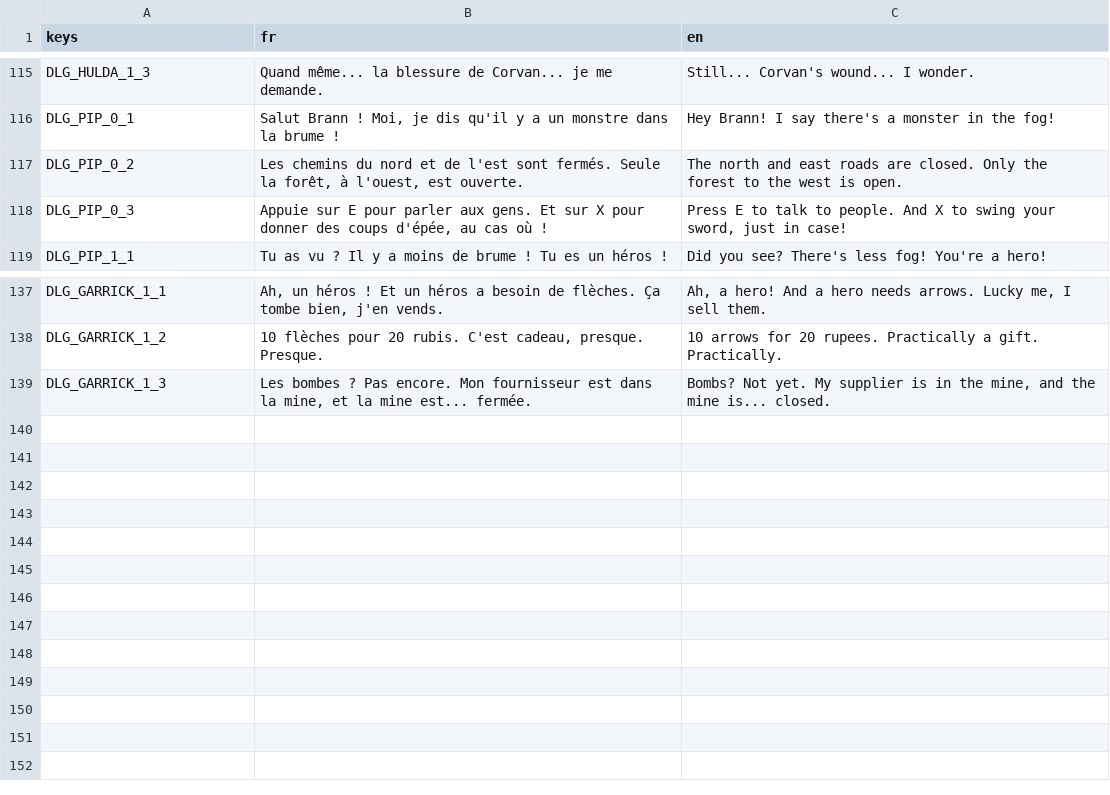
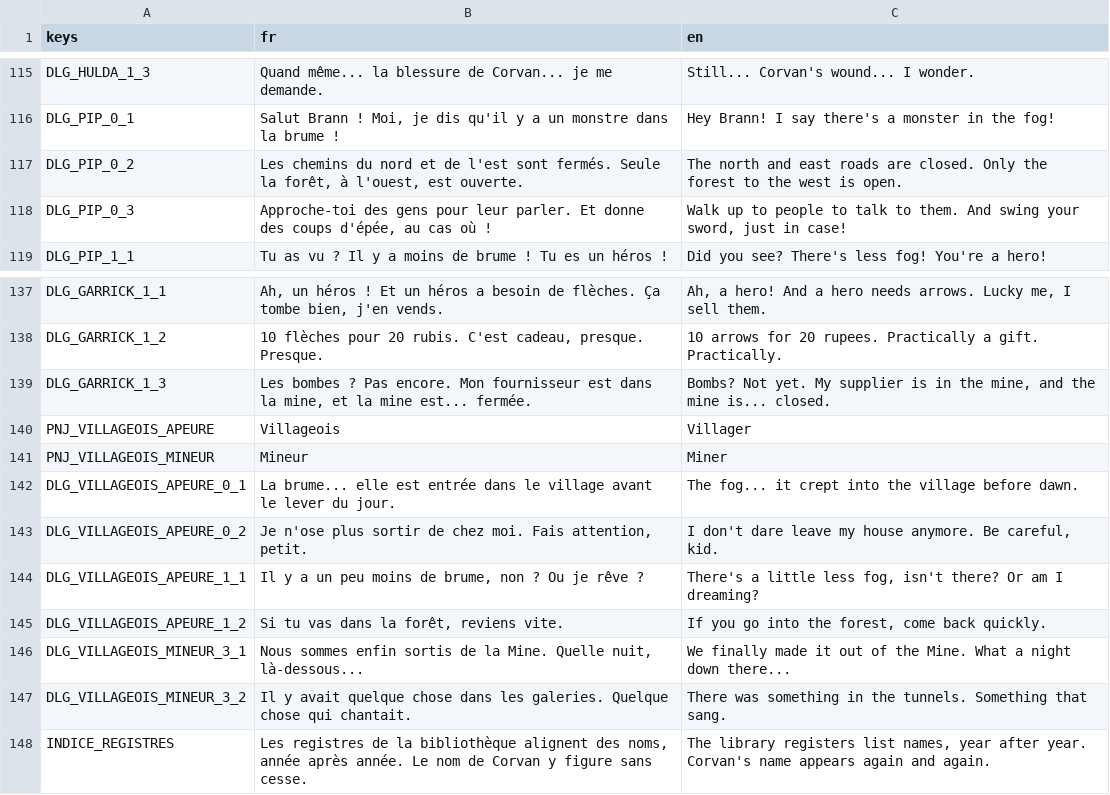
Before and after one commit to Agafty/les-trois-sceaux, a CSV file: localization/textes.csv, drawn as a sheet; only a part is shown, gaps mark what is left out.

```diff
--- a/localization/textes.csv
+++ b/localization/textes.csv
@@ -117,3 +117,3 @@ DLG_PIP_0_1,"Salut Brann ! Moi, je dis qu'il y a un monstre dans la brume !",Hey
 DLG_PIP_0_2,"Les chemins du nord et de l'est sont fermés. Seule la forêt, à l'ouest, est ouverte.",The north and east roads are closed. Only the forest to the west is open.
-DLG_PIP_0_3,"Appuie sur E pour parler aux gens. Et sur X pour donner des coups d'épée, au cas où !","Press E to talk to people. And X to swing your sword, just in case!"
+DLG_PIP_0_3,"Approche-toi des gens pour leur parler. Et donne des coups d'épée, au cas où !","Walk up to people to talk to them. And swing your sword, just in case!"
 DLG_PIP_1_1,Tu as vu ? Il y a moins de brume ! Tu es un héros !,Did you see? There's less fog! You're a hero!
@@ -139 +139,10 @@ DLG_GARRICK_1_2,"10 flèches pour 20 rubis. C'est cadeau, presque. Presque.",10
 DLG_GARRICK_1_3,"Les bombes ? Pas encore. Mon fournisseur est dans la mine, et la mine est... fermée.","Bombs? Not yet. My supplier is in the mine, and the mine is... closed."
+PNJ_VILLAGEOIS_APEURE,Villageois,Villager
+PNJ_VILLAGEOIS_MINEUR,Mineur,Miner
+DLG_VILLAGEOIS_APEURE_0_1,La brume... elle est entrée dans le village avant le lever du jour.,The fog... it crept into the village before dawn.
+DLG_VILLAGEOIS_APEURE_0_2,"Je n'ose plus sortir de chez moi. Fais attention, petit.","I don't dare leave my house anymore. Be careful, kid."
+DLG_VILLAGEOIS_APEURE_1_1,"Il y a un peu moins de brume, non ? Ou je rêve ?","There's a little less fog, isn't there? Or am I dreaming?"
+DLG_VILLAGEOIS_APEURE_1_2,"Si tu vas dans la forêt, reviens vite.","If you go into the forest, come back quickly."
+DLG_VILLAGEOIS_MINEUR_3_1,"Nous sommes enfin sortis de la Mine. Quelle nuit, là-dessous...",We finally made it out of the Mine. What a night down there...
+DLG_VILLAGEOIS_MINEUR_3_2,Il y avait quelque chose dans les galeries. Quelque chose qui chantait.,There was something in the tunnels. Something that sang.
+INDICE_REGISTRES,"Les registres de la bibliothèque alignent des noms, année après année. Le nom de Corvan y figure sans cesse.","The library registers list names, year after year. Corvan's name appears again and again."
```
Also changed, not shown: 37 other files.
